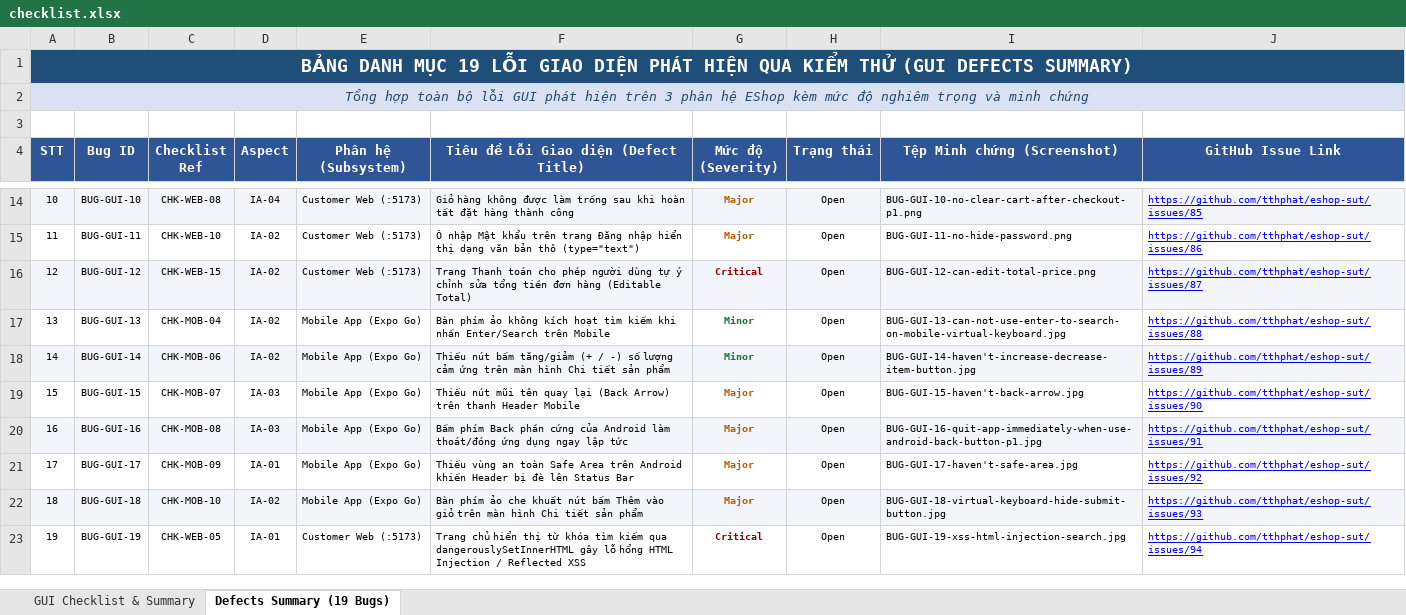
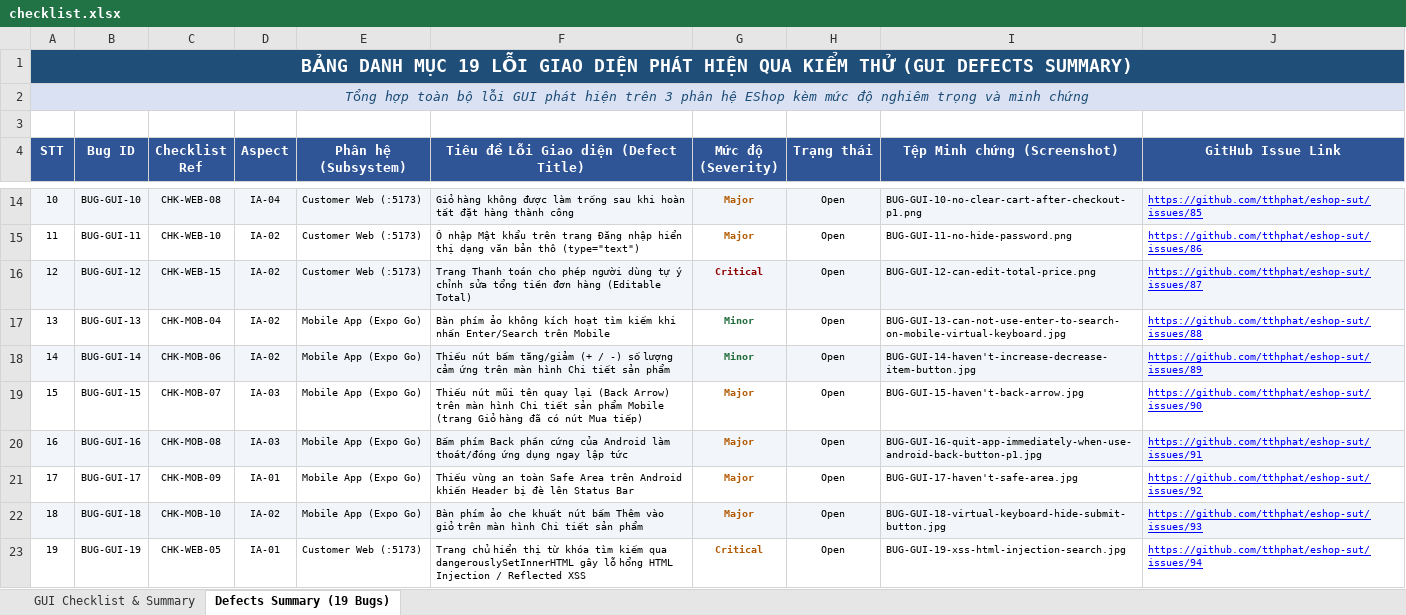
Before and after one commit to tthphat/Software-Testing, an Excel workbook: HW3/report/checklist.xlsx, sheet Defects Summary (19 Bugs), drawn as a sheet; only a part is shown, gaps mark what is left out; values as stored, in another font and other column widths than the file's, no borders; charts and pictures not drawn; the diff names each change by its address in the sheet, - before the commit and + after, or states it on an @@ line.

Commit message:
fix(HW3): refine CHK-MOB-01 loading text and clarify BUG-GUI-15 back arrow scope

```diff
--- a/HW3/report/checklist.xlsx (sheet Defects Summary (19 Bugs))
+++ b/HW3/report/checklist.xlsx (sheet Defects Summary (19 Bugs))
-F19: …Arrow) trên thanh Header Mobile
+F19: …Arrow) trên màn hình Chi tiết sản phẩm Mobile (trang Giỏ hàng đã có nút Mua tiếp)
-G23 text colour: #900000
+G23 text colour: #B25900
```
Also changed, not shown: sheet GUI Checklist & Summary, charts or pictures, 4 other files.
